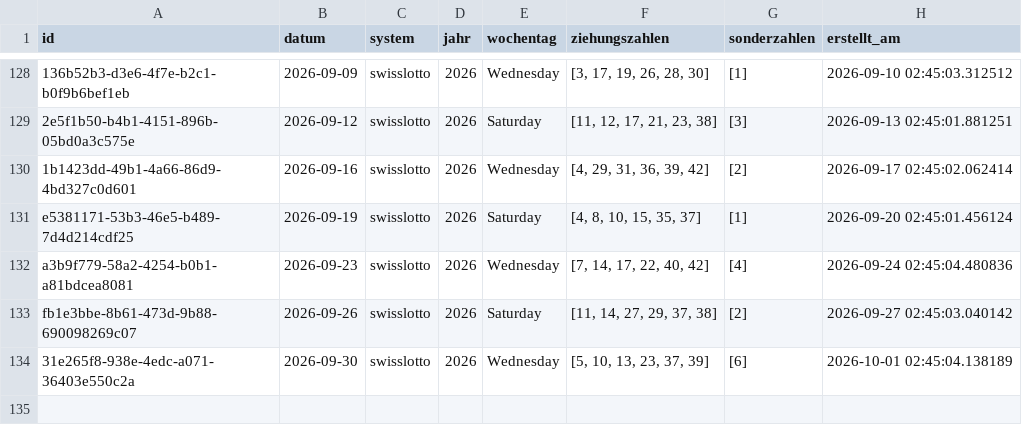
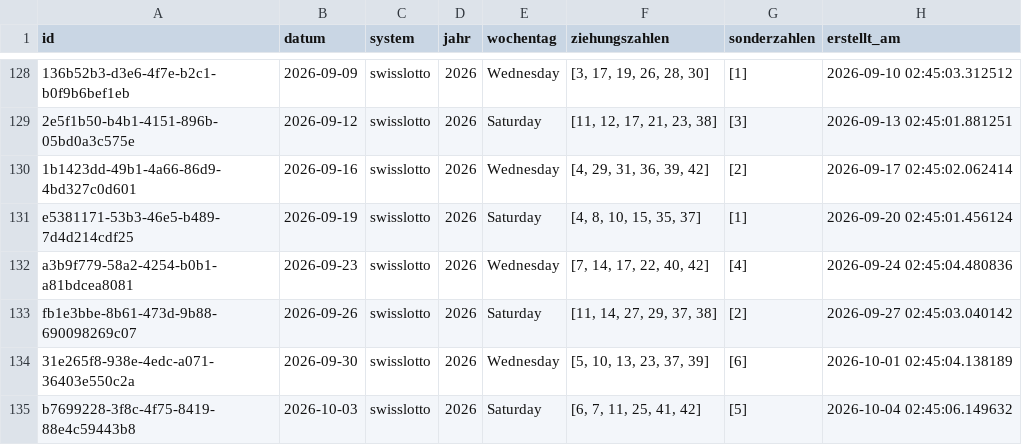
Before and after one commit to braamane/lotto, a CSV file: swisslotto_diff.csv, drawn as a sheet; only a part is shown, gaps mark what is left out; the diff names each change by its address in the sheet, - before the commit and + after, or states it on an @@ line.

Commit message:
📤 Auto-Upload: neue Ziehungen für swisslotto

```diff
--- a/swisslotto_diff.csv
+++ b/swisslotto_diff.csv
+row 135: b7699228-3f8c-4f75-8419-88e4c59443b8 | 2026-10-03 | swisslotto | 2026 | Saturday | [6, 7, 11, 25, 41, 42] | [5] | 2026-10-04 02:45:06.149632
```
